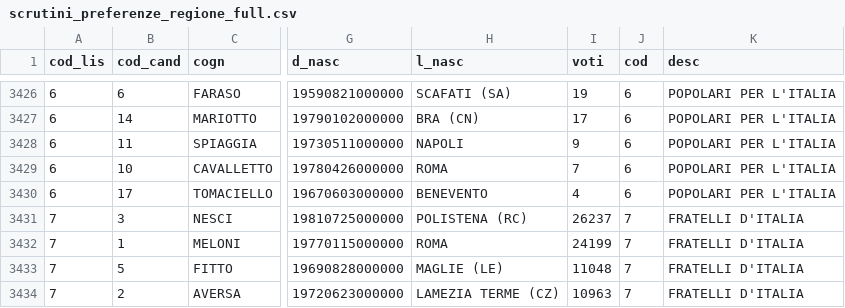
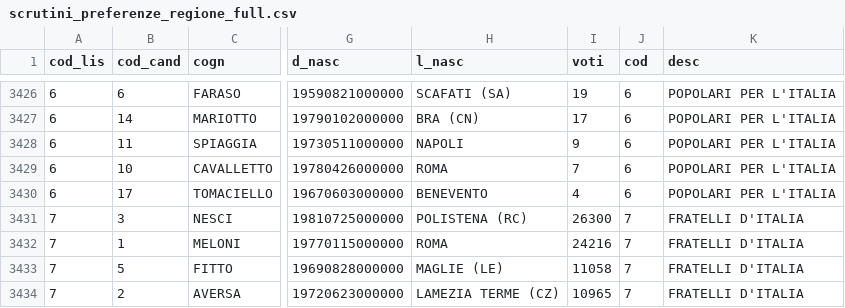
Before and after one commit to giocomai/elezioni_europee_2019_italia_csv, a CSV file: scrutini/scrutini_preferenze_regione_full.csv, drawn as a sheet; only a part is shown, gaps mark what is left out; the diff covers the shown part only; the diff names each change by its address in the sheet, - before the commit and + after, or states it on an @@ line.

```diff
--- a/scrutini/scrutini_preferenze_regione_full.csv
+++ b/scrutini/scrutini_preferenze_regione_full.csv
-I3431 (voti): 26237
+I3431 (voti): 26300
-I3432 (voti): 24199
+I3432 (voti): 24216
-I3433 (voti): 11048
+I3433 (voti): 11058
-I3434 (voti): 10963
+I3434 (voti): 10965
```
Also changed, not shown: 2 added rows, 2 removed rows and 44 edited cells elsewhere in this file, scrutini/scrutini_estero_per_nazione.csv, scrutini/scrutini_preferenze_circoscrizione_full.csv, 4 other files.
